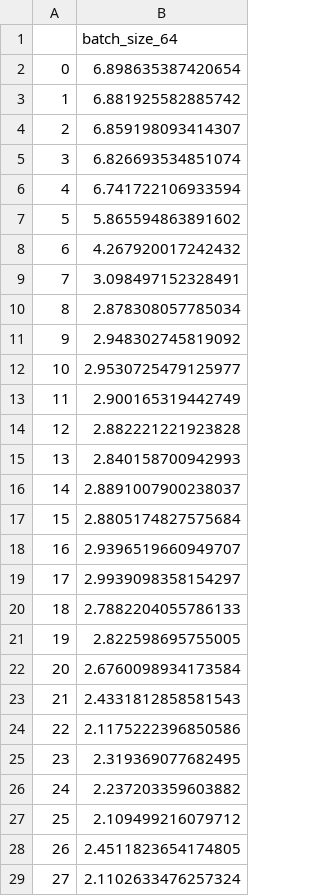
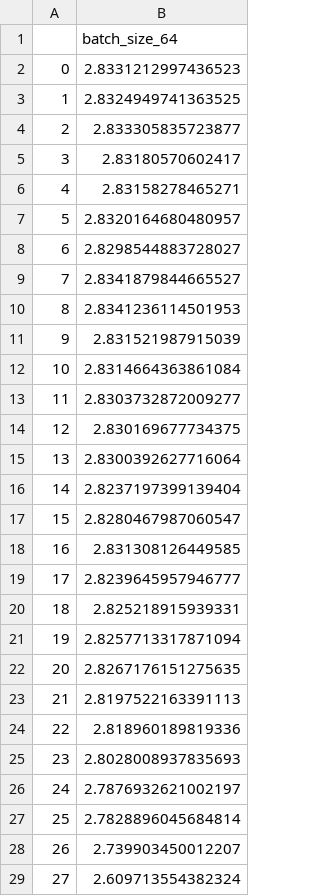
Before and after one commit to SUcy6/COMP3340_GP, a CSV file: output/no-weight-training/AlexNet_result/train_losses.csv, drawn as a sheet; only a part is shown; the diff covers the shown part only.

```diff
--- a/output/no-weight-training/AlexNet_result/train_losses.csv
+++ b/output/no-weight-training/AlexNet_result/train_losses.csv
@@ -1,29 +1,29 @@
 ,batch_size_64
-0,6.898635387420654
-1,6.881925582885742
-2,6.859198093414307
-3,6.826693534851074
-4,6.741722106933594
-5,5.865594863891602
-6,4.267920017242432
-7,3.098497152328491
-8,2.878308057785034
-9,2.948302745819092
-10,2.9530725479125977
-11,2.900165319442749
-12,2.882221221923828
-13,2.840158700942993
-14,2.8891007900238037
-15,2.8805174827575684
-16,2.9396519660949707
-17,2.9939098358154297
-18,2.7882204055786133
-19,2.822598695755005
-20,2.6760098934173584
-21,2.4331812858581543
-22,2.1175222396850586
-23,2.319369077682495
-24,2.237203359603882
-25,2.109499216079712
-26,2.4511823654174805
-27,2.1102633476257324
+0,2.8331212997436523
+1,2.8324949741363525
+2,2.833305835723877
+3,2.83180570602417
+4,2.83158278465271
+5,2.8320164680480957
+6,2.8298544883728027
+7,2.8341879844665527
+8,2.8341236114501953
+9,2.831521987915039
+10,2.8314664363861084
+11,2.8303732872009277
+12,2.830169677734375
+13,2.8300392627716064
+14,2.8237197399139404
+15,2.8280467987060547
+16,2.831308126449585
+17,2.8239645957946777
+18,2.825218915939331
+19,2.8257713317871094
+20,2.8267176151275635
+21,2.8197522163391113
+22,2.818960189819336
+23,2.8028008937835693
+24,2.7876932621002197
+25,2.7828896045684814
+26,2.739903450012207
+27,2.609713554382324
```
Also changed, not shown: 32 edited cells elsewhere in this file, output/no-weight-training/AlexNet_result/test_accs.csv, output/no-weight-training/AlexNet_result/valid_losses.csv, 6 other files.
